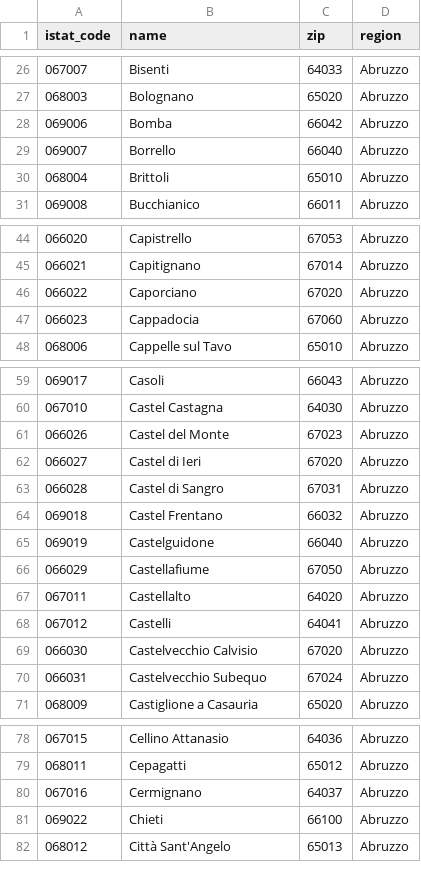
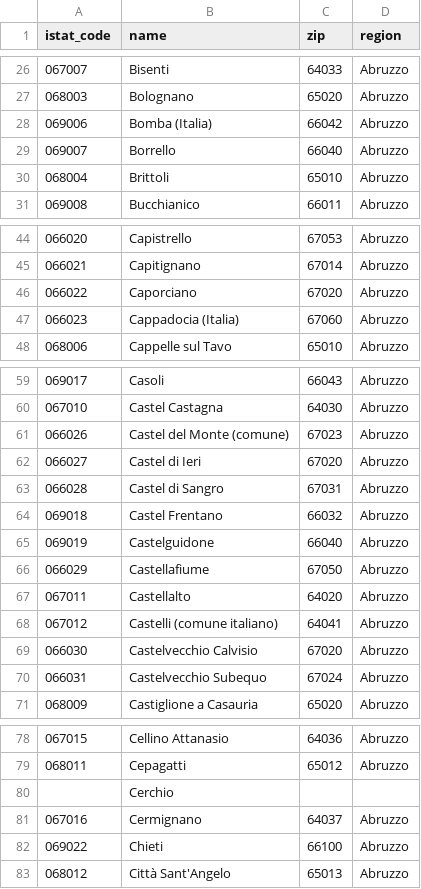
Before and after one commit to armandoschianodicola/italian-zip-scraper, a CSV file: italian_cities.csv, drawn as a sheet; only a part is shown, gaps mark what is left out; the diff covers the shown part only.

```diff
--- a/italian_cities.csv
+++ b/italian_cities.csv
@@ -27,3 +27,3 @@ istat_code,name,zip,region
 068003,Bolognano,65020,Abruzzo
-069006,Bomba,66042,Abruzzo
+069006,Bomba (Italia),66042,Abruzzo
 069007,Borrello,66040,Abruzzo
@@ -46,3 +46,3 @@ istat_code,name,zip,region
 066022,Caporciano,67020,Abruzzo
-066023,Cappadocia,67060,Abruzzo
+066023,Cappadocia (Italia),67060,Abruzzo
 068006,Cappelle sul Tavo,65010,Abruzzo
@@ -60,3 +60,3 @@ istat_code,name,zip,region
 067010,Castel Castagna,64030,Abruzzo
-066026,Castel del Monte,67023,Abruzzo
+066026,Castel del Monte (comune),67023,Abruzzo
 066027,Castel di Ieri,67020,Abruzzo
@@ -67,3 +67,3 @@ istat_code,name,zip,region
 067011,Castellalto,64020,Abruzzo
-067012,Castelli,64041,Abruzzo
+067012,Castelli (comune italiano),64041,Abruzzo
 066030,Castelvecchio Calvisio,67020,Abruzzo
@@ -79,2 +79,3 @@ istat_code,name,zip,region
 068011,Cepagatti,65012,Abruzzo
+,Cerchio,,
 067016,Cermignano,64037,Abruzzo
```
Also changed, not shown: 13 edited cells elsewhere in this file, 8 other files.
